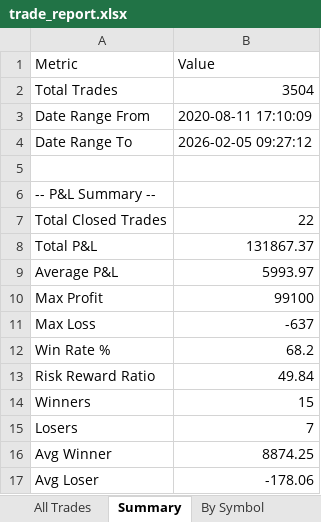
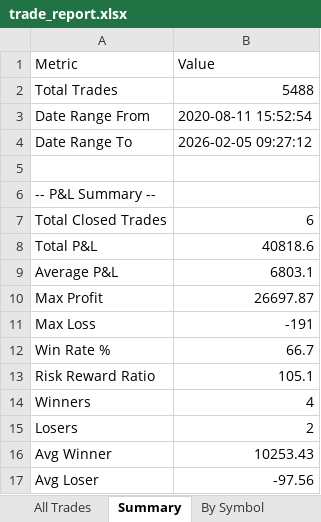
Before and after one commit to jitendrajainnew/ppt, an Excel workbook: data/output/trade_report.xlsx, sheet Summary, drawn as a sheet; values as stored, in another font and other column widths than the file's, no borders; the diff names each change by its address in the sheet, - before the commit and + after, or states it on an @@ line.

```diff
--- a/data/output/trade_report.xlsx (sheet Summary)
+++ b/data/output/trade_report.xlsx (sheet Summary)
-B2 (Value): 3504
+B2 (Value): 5488
-B3 (Value): 2020-08-11 17:10:09
+B3 (Value): 2020-08-11 15:52:54
-B7 (Value): 22
+B7 (Value): 6
-B8 (Value): 131867.37
+B8 (Value): 40818.6
-B9 (Value): 5993.97
+B9 (Value): 6803.1
-B10 (Value): 99100
+B10 (Value): 26697.87
-B11 (Value): -637
+B11 (Value): -191
-B12 (Value): 68.2
+B12 (Value): 66.7
-B13 (Value): 49.84
+B13 (Value): 105.1
-B14 (Value): 15
+B14 (Value): 4
-B15 (Value): 7
+B15 (Value): 2
-B16 (Value): 8874.25
+B16 (Value): 10253.43
-B17 (Value): -178.06
+B17 (Value): -97.56
```
Also changed, not shown: sheet All Trades, sheet By Month, sheet Monthly P&L, sheet By Symbol, 10 other files.
